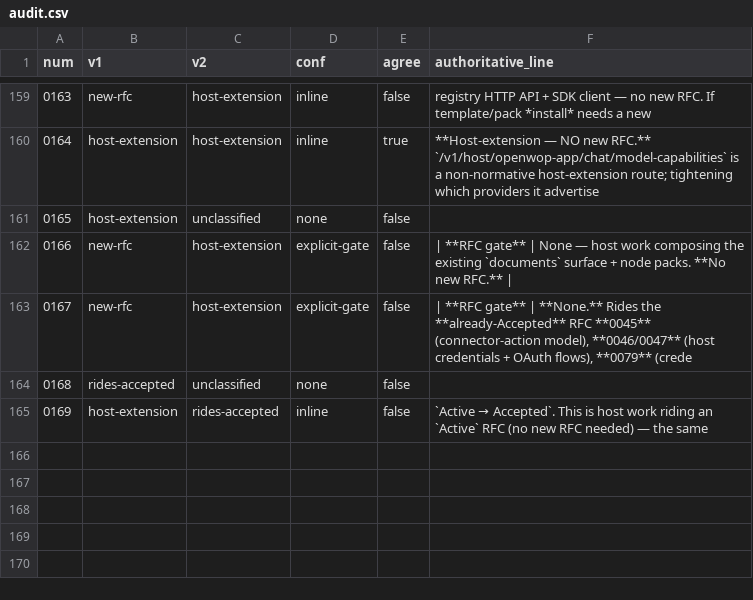
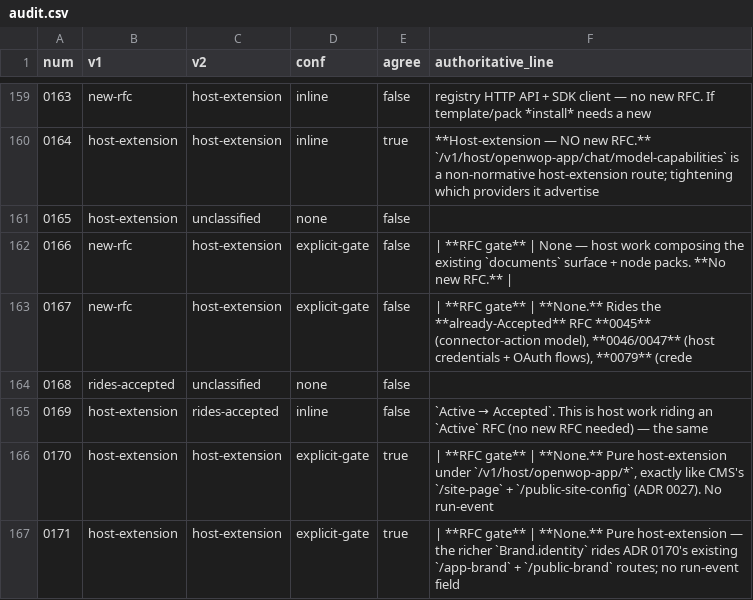
Before and after one commit to openwop/openwop-paper, a CSV file: papers/methodology/evidence/corpus-analysis/out/audit.csv, drawn as a sheet; only a part is shown, gaps mark what is left out; the diff names each change by its address in the sheet, - before the commit and + after, or states it on an @@ line.

```diff
--- a/papers/methodology/evidence/corpus-analysis/out/audit.csv
+++ b/papers/methodology/evidence/corpus-analysis/out/audit.csv
+row 166: 0170 | host-extension | host-extension | explicit-gate | true | | **RFC gate** | **None.** Pure host-extension under `/v1/host/openwop-app/*`, exactly like CMS's `/site-page` + `/public-site-config` (ADR 0027). No run-event
+row 167: 0171 | host-extension | host-extension | explicit-gate | true | | **RFC gate** | **None.** Pure host-extension — the richer `Brand.identity` rides ADR 0170's existing `/app-brand` + `/public-brand` routes; no run-event field
```
Also changed, not shown: papers/methodology/evidence/corpus-analysis/out/adrs.csv, papers/methodology/evidence/corpus-analysis/out/rfcs.csv, 10 other files.
